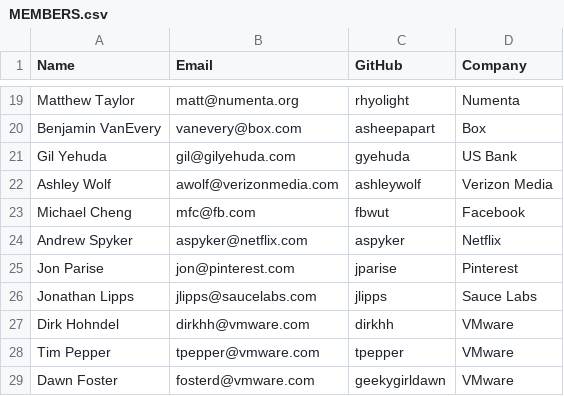
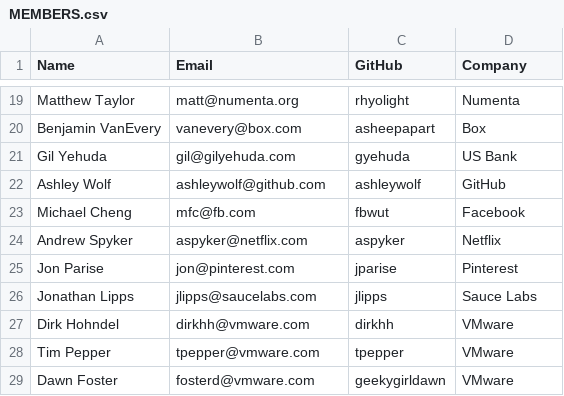
Before and after one commit to todogroup/governance, a CSV file: MEMBERS.csv, drawn as a sheet; only a part is shown, gaps mark what is left out.

Commit message:
Updating my entry

```diff
--- a/MEMBERS.csv
+++ b/MEMBERS.csv
@@ -21,3 +21,3 @@ Benjamin VanEvery, vanevery@box.com, asheepapart, Box
 Gil Yehuda, gil@gilyehuda.com, gyehuda, US Bank
-Ashley Wolf, awolf@verizonmedia.com, ashleywolf, Verizon Media
+Ashley Wolf, ashleywolf@github.com, ashleywolf, GitHub
 Michael Cheng, mfc@fb.com, fbwut, Facebook
```
